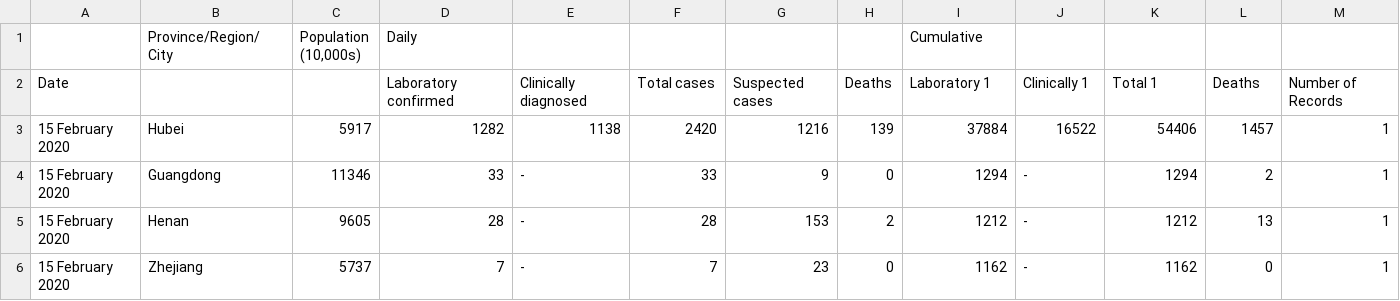
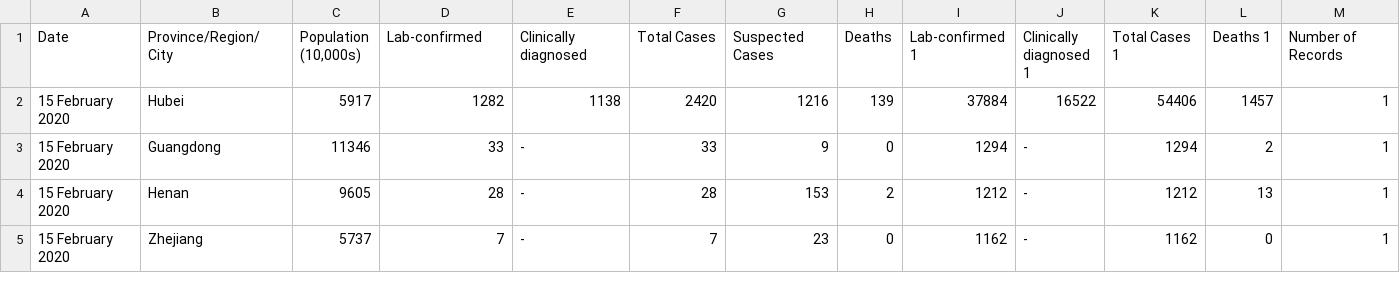
Before and after one commit to Alphaaaaabet/Regional-Economic-Status-and-COVID-19-Spread-Speed-in-China, a CSV file: Data/Feb15_Data.csv, drawn as a sheet; only a part is shown.

```diff
--- a/Data/Feb15_Data.csv
+++ b/Data/Feb15_Data.csv
@@ -1,4 +1,2 @@
-,Province/Region/City,"Population (10,000s)
-",Daily,,,,,Cumulative,,,,
-Date,,,Laboratory confirmed,Clinically diagnosed,Total cases,Suspected cases,Deaths,Laboratory 1,Clinically 1,Total 1,Deaths,Number of Records
+Date,Province/Region/City,"Population (10,000s)",Lab-confirmed,Clinically diagnosed,Total Cases,Suspected Cases,Deaths,Lab-confirmed 1,Clinically diagnosed 1,Total Cases 1,Deaths 1,Number of Records
 15 February 2020,Hubei,5917,1282,1138,2420,1216,139,37884,16522,54406,1457,1
```
Also changed, not shown: Data/Feb14_Data.csv, 1 other file.
